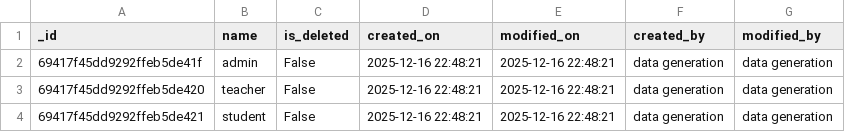
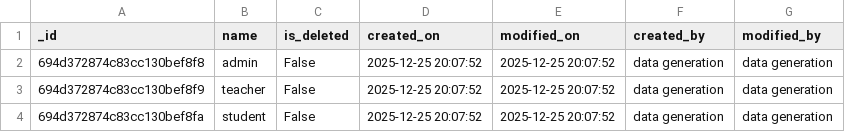
Before and after one commit to pannguyen2001/gen_data_tool, a CSV file: src/gen_data_sample/create_role.csv, drawn as a sheet.

```diff
--- a/src/gen_data_sample/create_role.csv
+++ b/src/gen_data_sample/create_role.csv
@@ -1,4 +1,4 @@
 _id,name,is_deleted,created_on,modified_on,created_by,modified_by
-69417f45dd9292ffeb5de41f,admin,False,2025-12-16 22:48:21,2025-12-16 22:48:21,data generation,data generation
-69417f45dd9292ffeb5de420,teacher,False,2025-12-16 22:48:21,2025-12-16 22:48:21,data generation,data generation
-69417f45dd9292ffeb5de421,student,False,2025-12-16 22:48:21,2025-12-16 22:48:21,data generation,data generation
+694d372874c83cc130bef8f8,admin,False,2025-12-25 20:07:52,2025-12-25 20:07:52,data generation,data generation
+694d372874c83cc130bef8f9,teacher,False,2025-12-25 20:07:52,2025-12-25 20:07:52,data generation,data generation
+694d372874c83cc130bef8fa,student,False,2025-12-25 20:07:52,2025-12-25 20:07:52,data generation,data generation
```
Also changed, not shown: src/gen_data_sample/create_account.csv, src/gen_data_sample/create_course_category.csv, 28 other files.
